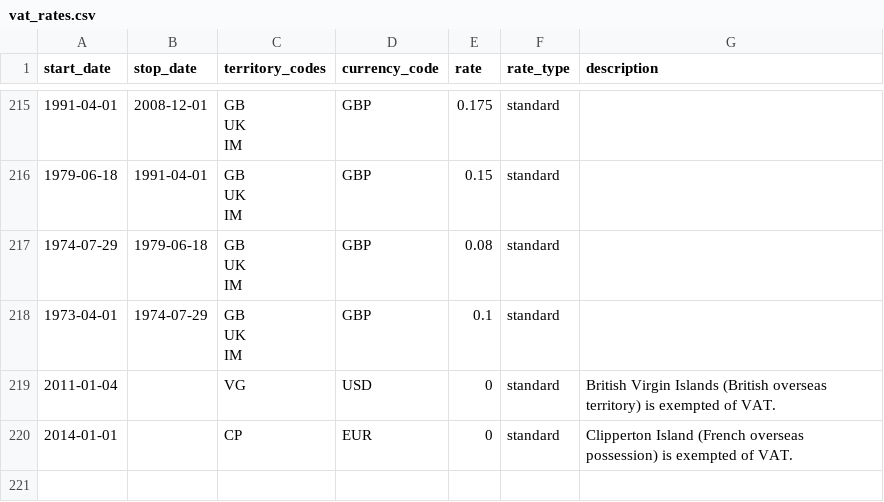
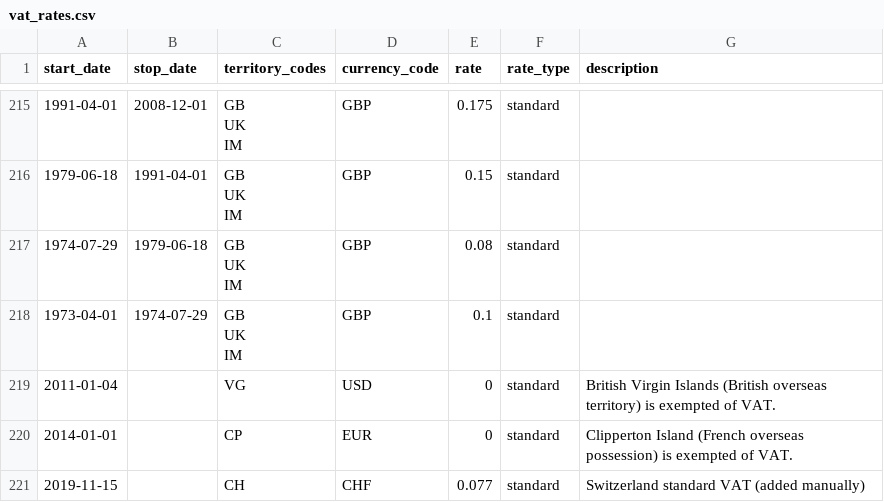
Before and after one commit to Sajeyks/dynamicweb, a CSV file: vat_rates.csv, drawn as a sheet; only a part is shown, gaps mark what is left out; the diff names each change by its address in the sheet, - before the commit and + after, or states it on an @@ line.

Commit message:
Add CH VAT rate

```diff
--- a/vat_rates.csv
+++ b/vat_rates.csv
+row 221: 2019-11-15 |  | CH | CHF | 0.077 | standard | Switzerland standard VAT (added manually)
```
